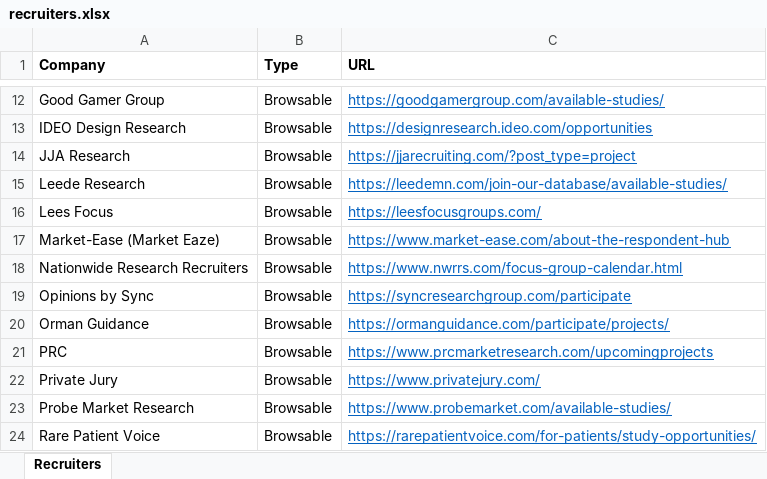
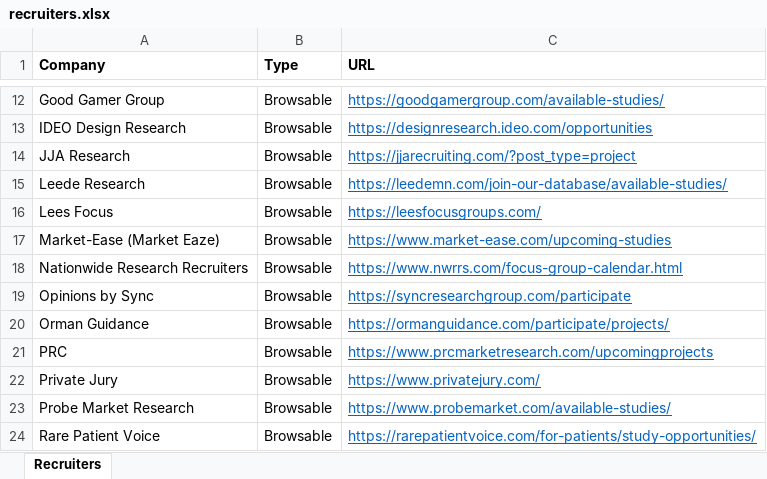
Before and after one commit to Obviouslyobvi/Focus-Group-Scanner, an Excel workbook: docs/recruiters.xlsx, sheet Recruiters, drawn as a sheet; only a part is shown, gaps mark what is left out; values as stored, in another font and other column widths than the file's, no borders; the diff names each change by its address in the sheet, - before the commit and + after, or states it on an @@ line.

```diff
--- a/docs/recruiters.xlsx (sheet Recruiters)
+++ b/docs/recruiters.xlsx (sheet Recruiters)
-C17 (URL): https://www.market-ease.com/about-the-respondent-hub
+C17 (URL): https://www.market-ease.com/upcoming-studies
```
Also changed, not shown: 7 other files.
